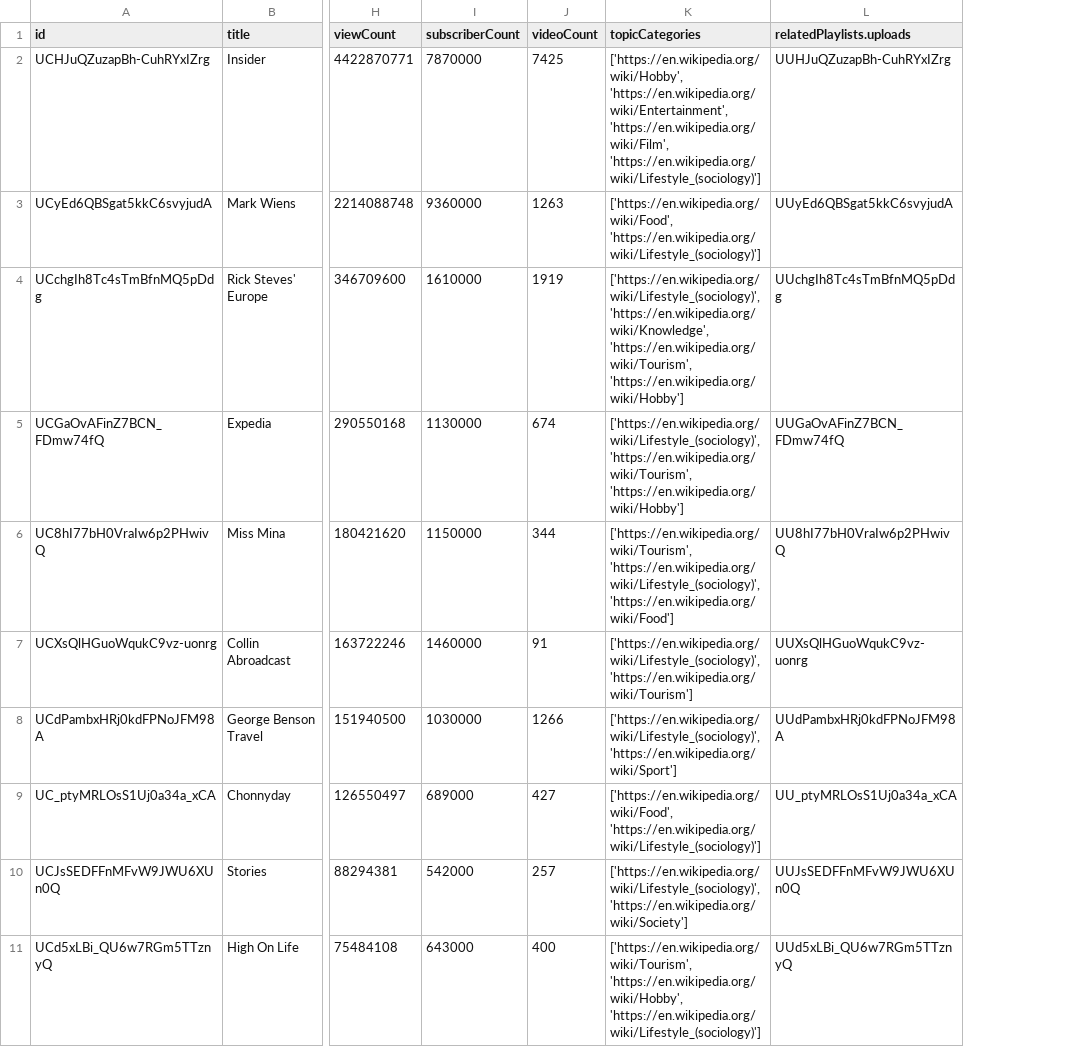
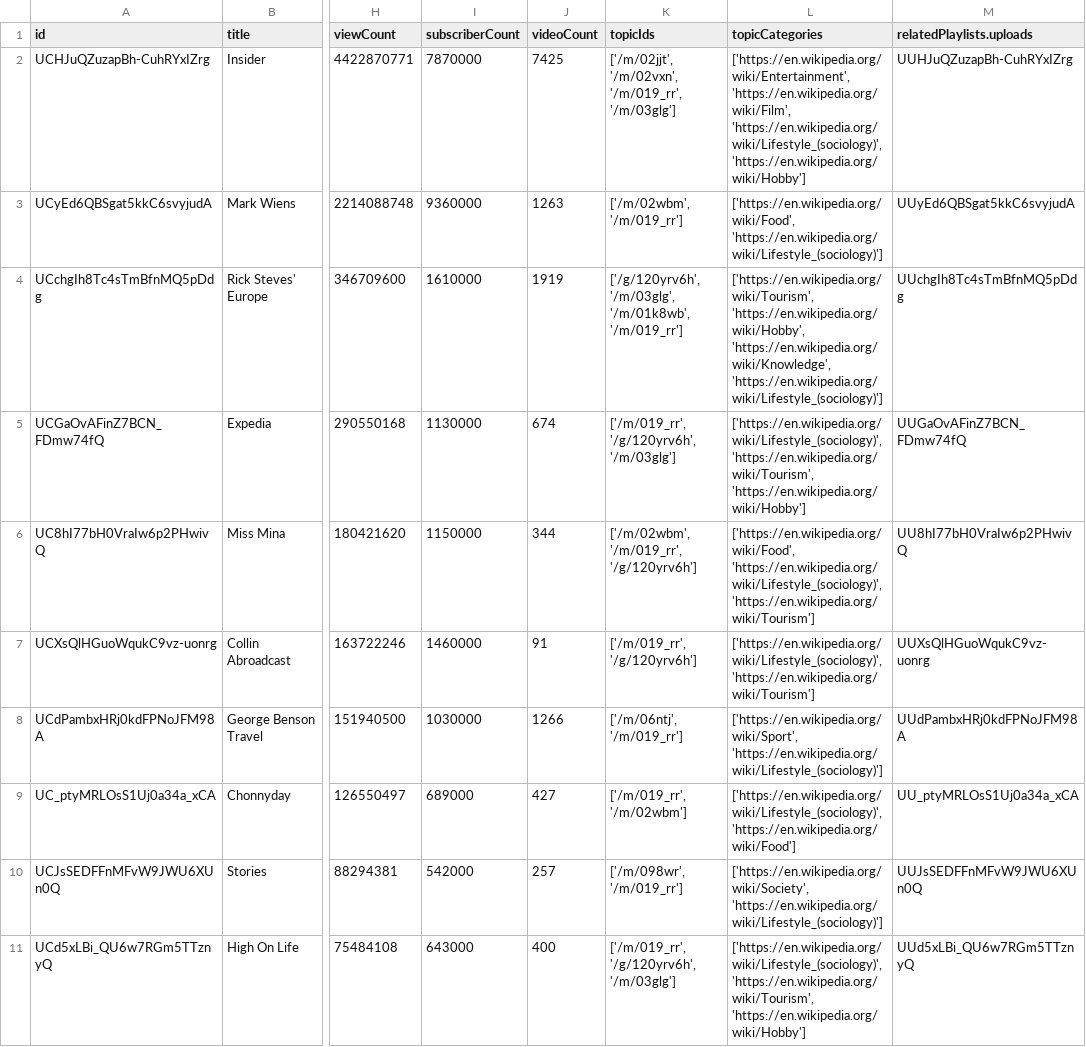
Before and after one commit to SNEHALDD/Youtube_Video_Analysis, a CSV file: top_travel_channels_df.csv, drawn as a sheet; only a part is shown, gaps mark what is left out; addresses are those after the commit; the diff names each change by its address in the sheet, - before the commit and + after, or states it on an @@ line.

```diff
--- a/top_travel_channels_df.csv
+++ b/top_travel_channels_df.csv
+column K (topicIds), rows 2-11: ['/m/02jjt', '/m/02vxn', '/m/019_rr', '/m/03glg'] | ['/m/02wbm', '/m/019_rr'] | ['/g/120yrv6h', '/m/03glg', '/m/01k8wb', '/m/019_rr'] | ['/m/019_rr', '/g/120yrv6h', '/m/03glg'] | ['/m/02wbm', '/m/019_rr', '/g/120yrv6h'] | ['/m/019_rr', '/g/120yrv6h'] | ['/m/06ntj', '/m/019_rr'] | ['/m/019_rr', '/m/02wbm'] | ['/m/098wr', '/m/019_rr'] | ['/m/019_rr', '/g/120yrv6h', '/m/03glg']
-L2 (topicCategories): ['https://en.wikipedia.org/wiki/Hobby', 'https://en.wikipedia.org/wiki/Entertainment', 'https://en.wikipedia.org/wiki/Film', 'https://en.wikipedia.org/wiki/Lifestyle_(sociology)']
+L2 (topicCategories): ['https://en.wikipedia.org/wiki/Entertainment', 'https://en.wikipedia.org/wiki/Film', 'https://en.wikipedia.org/wiki/Lifestyle_(sociology)', 'https://en.wikipedia.org/wiki/Hobby']
-L4 (topicCategories): ['https://en.wikipedia.org/wiki/Lifestyle_(sociology)', 'https://en.wikipedia.org/wiki/Knowledge', 'https://en.wikipedia.org/wiki/Tourism', 'https://en.wikipedia.org/wiki/Hobby']
+L4 (topicCategories): ['https://en.wikipedia.org/wiki/Tourism', 'https://en.wikipedia.org/wiki/Hobby', 'https://en.wikipedia.org/wiki/Knowledge', 'https://en.wikipedia.org/wiki/Lifestyle_(sociology)']
-L6 (topicCategories): ['https://en.wikipedia.org/wiki/Tourism', 'https://en.wikipedia.org/wiki/Lifestyle_(sociology)', 'https://en.wikipedia.org/wiki/Food']
+L6 (topicCategories): ['https://en.wikipedia.org/wiki/Food', 'https://en.wikipedia.org/wiki/Lifestyle_(sociology)', 'https://en.wikipedia.org/wiki/Tourism']
-L8 (topicCategories): ['https://en.wikipedia.org/wiki/Lifestyle_(sociology)', 'https://en.wikipedia.org/wiki/Sport']
+L8 (topicCategories): ['https://en.wikipedia.org/wiki/Sport', 'https://en.wikipedia.org/wiki/Lifestyle_(sociology)']
-L9 (topicCategories): ['https://en.wikipedia.org/wiki/Food', 'https://en.wikipedia.org/wiki/Lifestyle_(sociology)']
+L9 (topicCategories): ['https://en.wikipedia.org/wiki/Lifestyle_(sociology)', 'https://en.wikipedia.org/wiki/Food']
-L10 (topicCategories): ['https://en.wikipedia.org/wiki/Lifestyle_(sociology)', 'https://en.wikipedia.org/wiki/Society']
+L10 (topicCategories): ['https://en.wikipedia.org/wiki/Society', 'https://en.wikipedia.org/wiki/Lifestyle_(sociology)']
-L11 (topicCategories): ['https://en.wikipedia.org/wiki/Tourism', 'https://en.wikipedia.org/wiki/Hobby', 'https://en.wikipedia.org/wiki/Lifestyle_(sociology)']
+L11 (topicCategories): ['https://en.wikipedia.org/wiki/Lifestyle_(sociology)', 'https://en.wikipedia.org/wiki/Tourism', 'https://en.wikipedia.org/wiki/Hobby']
```
Also changed, not shown: top_channels_df.csv, top_comedy_channels_df.csv, 8 other files.
